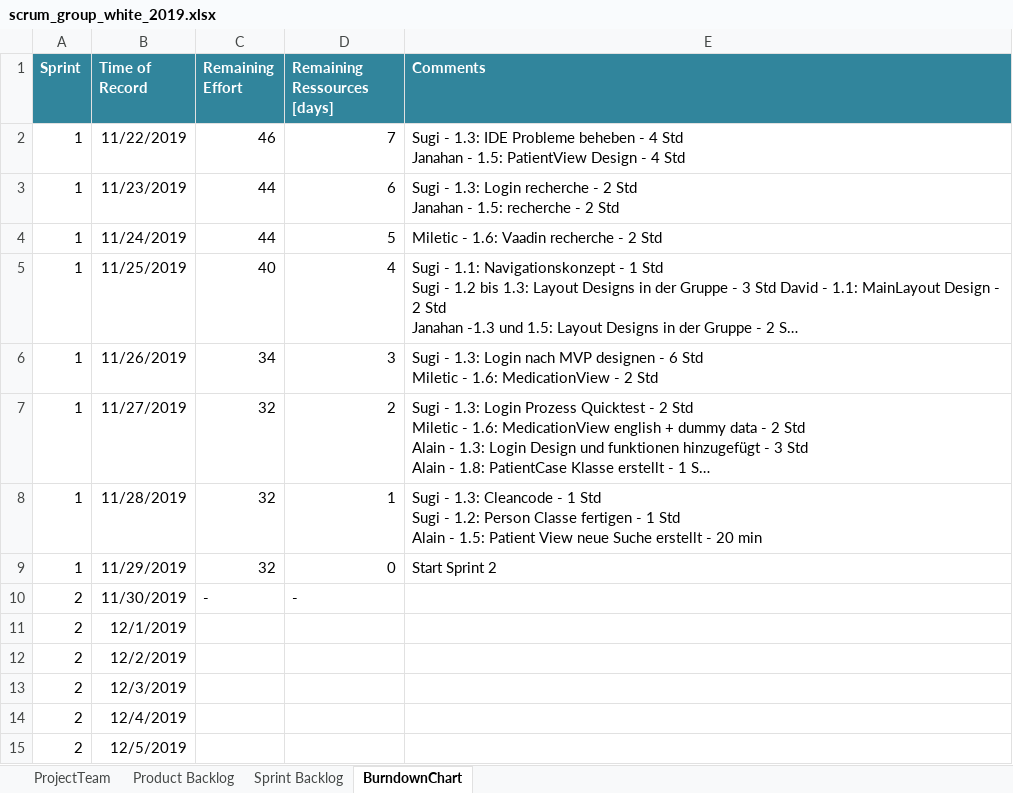
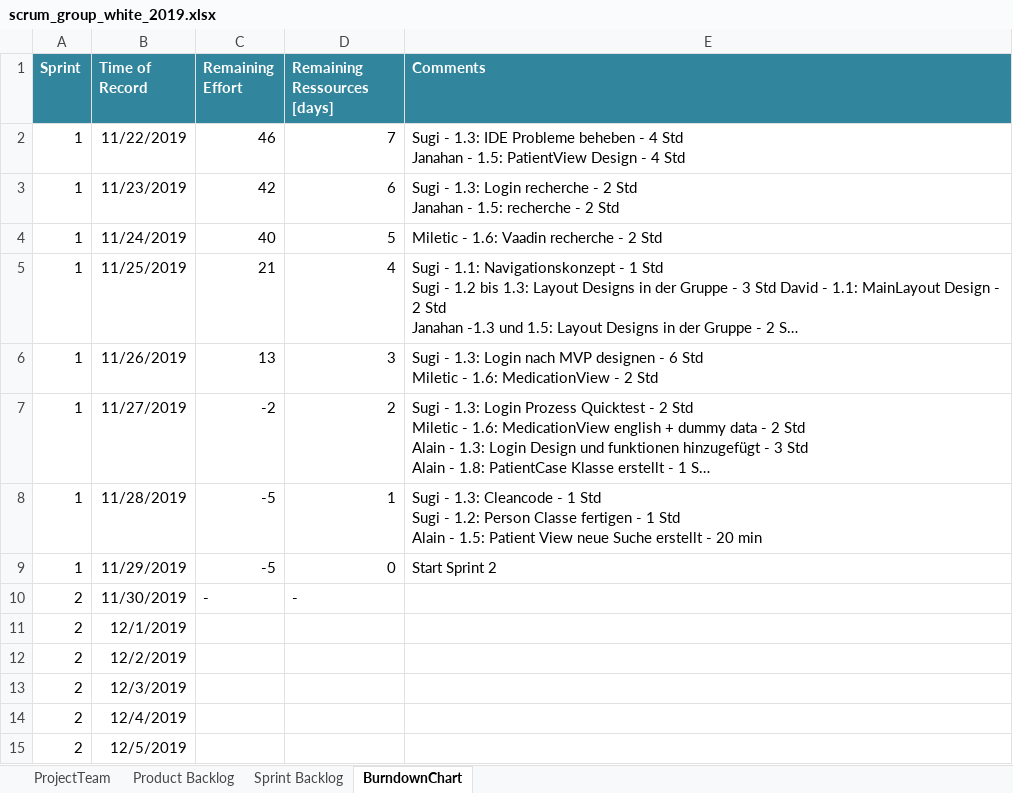
Before and after one commit to selvs1/ePsyDoc, an Excel workbook: doc/task-04/Scrum/scrum_group_white_2019.xlsx, sheet BurndownChart, drawn as a sheet; only a part is shown; long unchanged cells end in …; values as stored, in another font and other column widths than the file's, no borders; table styles not drawn; the diff names each change by its address in the sheet, - before the commit and + after, or states it on an @@ line.

Commit message:
Update scrum_group_white_2019.xlsx
Stunden anpassen

```diff
--- a/doc/task-04/Scrum/scrum_group_white_2019.xlsx (sheet BurndownChart)
+++ b/doc/task-04/Scrum/scrum_group_white_2019.xlsx (sheet BurndownChart)
-C3 (Remaining Effort): 44
+C3 (Remaining Effort): 42
-C4 (Remaining Effort): 44
+C4 (Remaining Effort): 40
-C5 (Remaining Effort): 40
+C5 (Remaining Effort): 21
-C6 (Remaining Effort): 34
+C6 (Remaining Effort): 13
-C7 (Remaining Effort): 32
+C7 (Remaining Effort): -2
-C8:C9 (Remaining Effort): 32
+C8:C9 (Remaining Effort): -5
```
